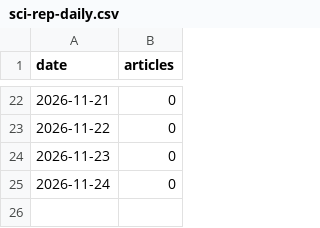
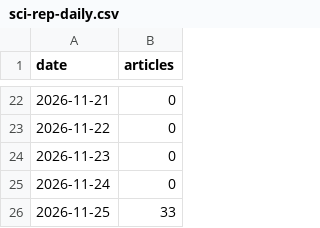
Before and after one commit to tomlaheyh/citation-bar, a CSV file: journal-ranking/sci-rep-daily.csv, drawn as a sheet; only a part is shown, gaps mark what is left out; the diff names each change by its address in the sheet, - before the commit and + after, or states it on an @@ line.

```diff
--- a/journal-ranking/sci-rep-daily.csv
+++ b/journal-ranking/sci-rep-daily.csv
+row 26: 2026-11-25 | 33
```
